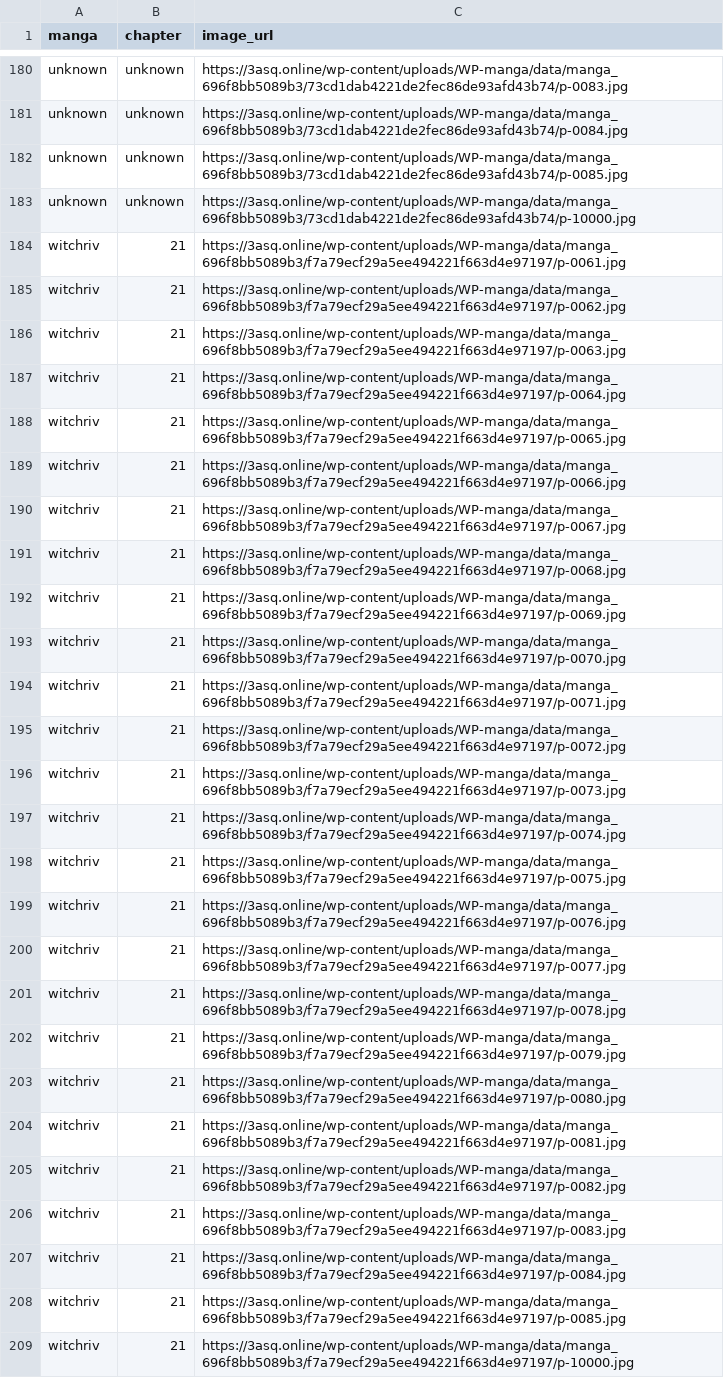
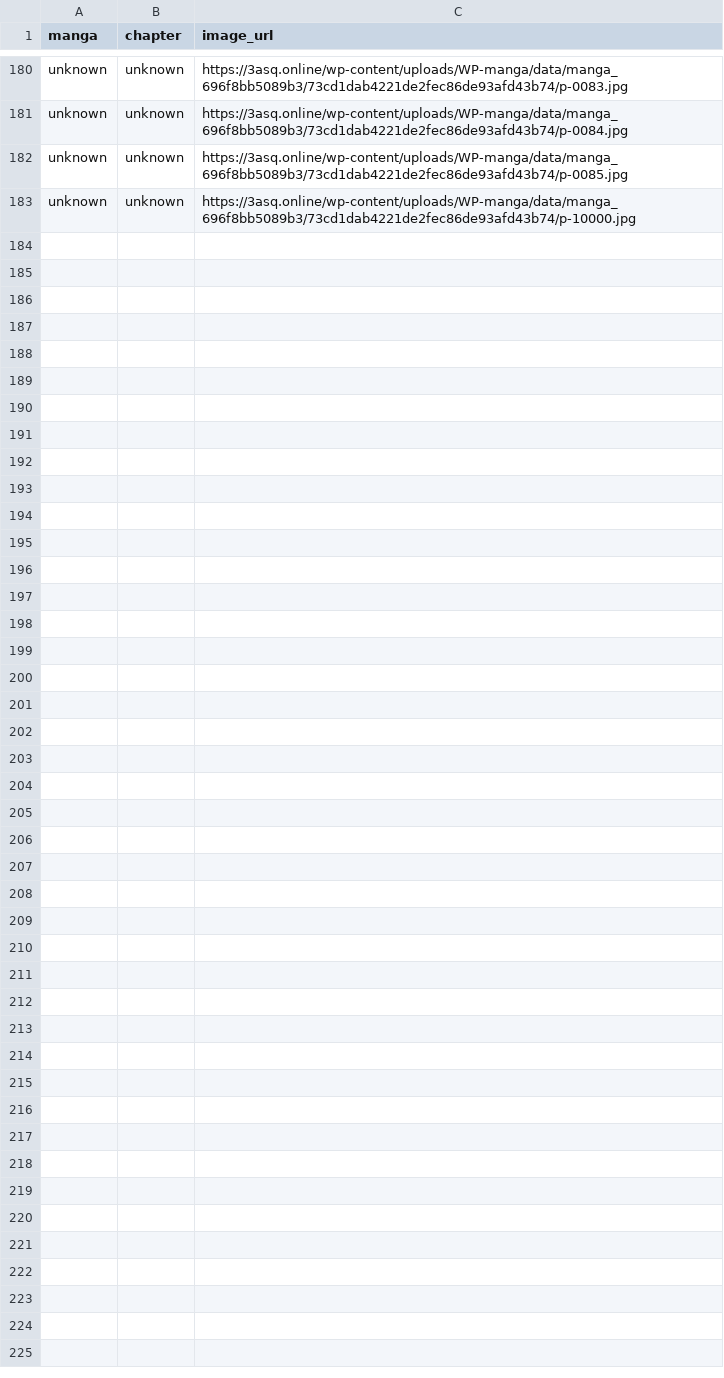
Before and after one commit to 24bit192kHz/3asq-image-recovery-site, a CSV file: report_pending.csv, drawn as a sheet; only a part is shown, gaps mark what is left out; the diff names each change by its address in the sheet, - before the commit and + after, or states it on an @@ line.

```diff
--- a/report_pending.csv
+++ b/report_pending.csv
-row 184: witchriv | 21 | https://3asq.online/wp-content/uploads/WP-manga/data/manga_696f8bb5089b3/f7a79ecf29a5ee494221f663d4e97197/p-0061.jpg
-row 185: witchriv | 21 | https://3asq.online/wp-content/uploads/WP-manga/data/manga_696f8bb5089b3/f7a79ecf29a5ee494221f663d4e97197/p-0062.jpg
-row 186: witchriv | 21 | https://3asq.online/wp-content/uploads/WP-manga/data/manga_696f8bb5089b3/f7a79ecf29a5ee494221f663d4e97197/p-0063.jpg
-row 187: witchriv | 21 | https://3asq.online/wp-content/uploads/WP-manga/data/manga_696f8bb5089b3/f7a79ecf29a5ee494221f663d4e97197/p-0064.jpg
-row 188: witchriv | 21 | https://3asq.online/wp-content/uploads/WP-manga/data/manga_696f8bb5089b3/f7a79ecf29a5ee494221f663d4e97197/p-0065.jpg
-row 189: witchriv | 21 | https://3asq.online/wp-content/uploads/WP-manga/data/manga_696f8bb5089b3/f7a79ecf29a5ee494221f663d4e97197/p-0066.jpg
-row 190: witchriv | 21 | https://3asq.online/wp-content/uploads/WP-manga/data/manga_696f8bb5089b3/f7a79ecf29a5ee494221f663d4e97197/p-0067.jpg
-row 191: witchriv | 21 | https://3asq.online/wp-content/uploads/WP-manga/data/manga_696f8bb5089b3/f7a79ecf29a5ee494221f663d4e97197/p-0068.jpg
-row 192: witchriv | 21 | https://3asq.online/wp-content/uploads/WP-manga/data/manga_696f8bb5089b3/f7a79ecf29a5ee494221f663d4e97197/p-0069.jpg
-row 193: witchriv | 21 | https://3asq.online/wp-content/uploads/WP-manga/data/manga_696f8bb5089b3/f7a79ecf29a5ee494221f663d4e97197/p-0070.jpg
-row 194: witchriv | 21 | https://3asq.online/wp-content/uploads/WP-manga/data/manga_696f8bb5089b3/f7a79ecf29a5ee494221f663d4e97197/p-0071.jpg
-row 195: witchriv | 21 | https://3asq.online/wp-content/uploads/WP-manga/data/manga_696f8bb5089b3/f7a79ecf29a5ee494221f663d4e97197/p-0072.jpg
-row 196: witchriv | 21 | https://3asq.online/wp-content/uploads/WP-manga/data/manga_696f8bb5089b3/f7a79ecf29a5ee494221f663d4e97197/p-0073.jpg
-row 197: witchriv | 21 | https://3asq.online/wp-content/uploads/WP-manga/data/manga_696f8bb5089b3/f7a79ecf29a5ee494221f663d4e97197/p-0074.jpg
-row 198: witchriv | 21 | https://3asq.online/wp-content/uploads/WP-manga/data/manga_696f8bb5089b3/f7a79ecf29a5ee494221f663d4e97197/p-0075.jpg
-row 199: witchriv | 21 | https://3asq.online/wp-content/uploads/WP-manga/data/manga_696f8bb5089b3/f7a79ecf29a5ee494221f663d4e97197/p-0076.jpg
-row 200: witchriv | 21 | https://3asq.online/wp-content/uploads/WP-manga/data/manga_696f8bb5089b3/f7a79ecf29a5ee494221f663d4e97197/p-0077.jpg
-row 201: witchriv | 21 | https://3asq.online/wp-content/uploads/WP-manga/data/manga_696f8bb5089b3/f7a79ecf29a5ee494221f663d4e97197/p-0078.jpg
-row 202: witchriv | 21 | https://3asq.online/wp-content/uploads/WP-manga/data/manga_696f8bb5089b3/f7a79ecf29a5ee494221f663d4e97197/p-0079.jpg
-row 203: witchriv | 21 | https://3asq.online/wp-content/uploads/WP-manga/data/manga_696f8bb5089b3/f7a79ecf29a5ee494221f663d4e97197/p-0080.jpg
-row 204: witchriv | 21 | https://3asq.online/wp-content/uploads/WP-manga/data/manga_696f8bb5089b3/f7a79ecf29a5ee494221f663d4e97197/p-0081.jpg
-row 205: witchriv | 21 | https://3asq.online/wp-content/uploads/WP-manga/data/manga_696f8bb5089b3/f7a79ecf29a5ee494221f663d4e97197/p-0082.jpg
-row 206: witchriv | 21 | https://3asq.online/wp-content/uploads/WP-manga/data/manga_696f8bb5089b3/f7a79ecf29a5ee494221f663d4e97197/p-0083.jpg
-row 207: witchriv | 21 | https://3asq.online/wp-content/uploads/WP-manga/data/manga_696f8bb5089b3/f7a79ecf29a5ee494221f663d4e97197/p-0084.jpg
-row 208: witchriv | 21 | https://3asq.online/wp-content/uploads/WP-manga/data/manga_696f8bb5089b3/f7a79ecf29a5ee494221f663d4e97197/p-0085.jpg
-row 209: witchriv | 21 | https://3asq.online/wp-content/uploads/WP-manga/data/manga_696f8bb5089b3/f7a79ecf29a5ee494221f663d4e97197/p-10000.jpg
```
Also changed, not shown: report_by_manga.csv, report_summary.csv, 3 other files.
